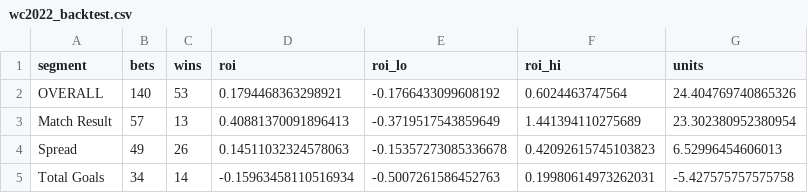
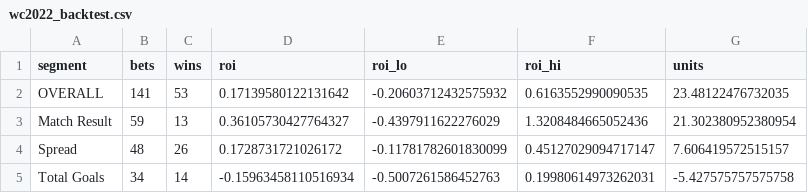
Before and after one commit to mgwinnier/soccer-model, a CSV file: reports/wc2022_backtest.csv, drawn as a sheet.

```diff
--- a/reports/wc2022_backtest.csv
+++ b/reports/wc2022_backtest.csv
@@ -1,5 +1,5 @@
 segment,bets,wins,roi,roi_lo,roi_hi,units
-OVERALL,140,53,0.1794468363298921,-0.1766433099608192,0.6024463747564,24.404769740865326
-Match Result,57,13,0.40881370091896413,-0.3719517543859649,1.441394110275689,23.302380952380954
-Spread,49,26,0.14511032324578063,-0.15357273085336678,0.42092615745103823,6.52996454606013
+OVERALL,141,53,0.17139580122131642,-0.20603712432575932,0.6163552990090535,23.48122476732035
+Match Result,59,13,0.36105730427764327,-0.4397911622276029,1.3208484665052436,21.302380952380954
+Spread,48,26,0.1728731721026172,-0.11781782601830099,0.45127029094717147,7.606419572515157
 Total Goals,34,14,-0.15963458110516934,-0.5007261586452763,0.19980614973262031,-5.427575757575758
```
Also changed, not shown: reports/wc2026_forecast.csv, reports/wc_goals_backtest.csv, 7 other files.
